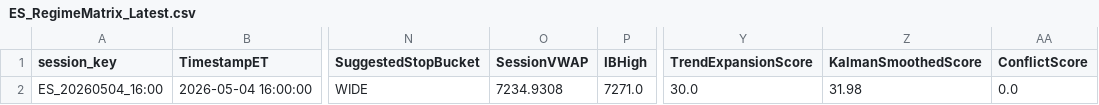
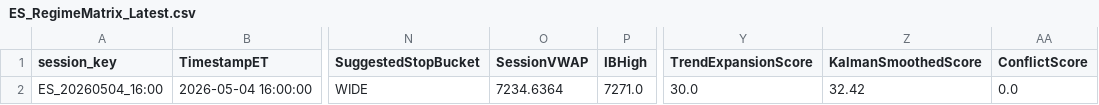
Before and after one commit to DailyLectio/hmm-regime-matrix-models, a CSV file: NT8_Regimes/V3D/ES_RegimeMatrix_Latest.csv, drawn as a sheet; only a part is shown, gaps mark what is left out; the diff names each change by its address in the sheet, - before the commit and + after, or states it on an @@ line.

Commit message:
Automated HMM Regime Matrix backup 2026-05-05 09:00:04

```diff
--- a/NT8_Regimes/V3D/ES_RegimeMatrix_Latest.csv
+++ b/NT8_Regimes/V3D/ES_RegimeMatrix_Latest.csv
-O2 (SessionVWAP): 7234.9308
+O2 (SessionVWAP): 7234.6364
-Z2 (KalmanSmoothedScore): 31.98
+Z2 (KalmanSmoothedScore): 32.42
```
Also changed, not shown: 3 other files.
